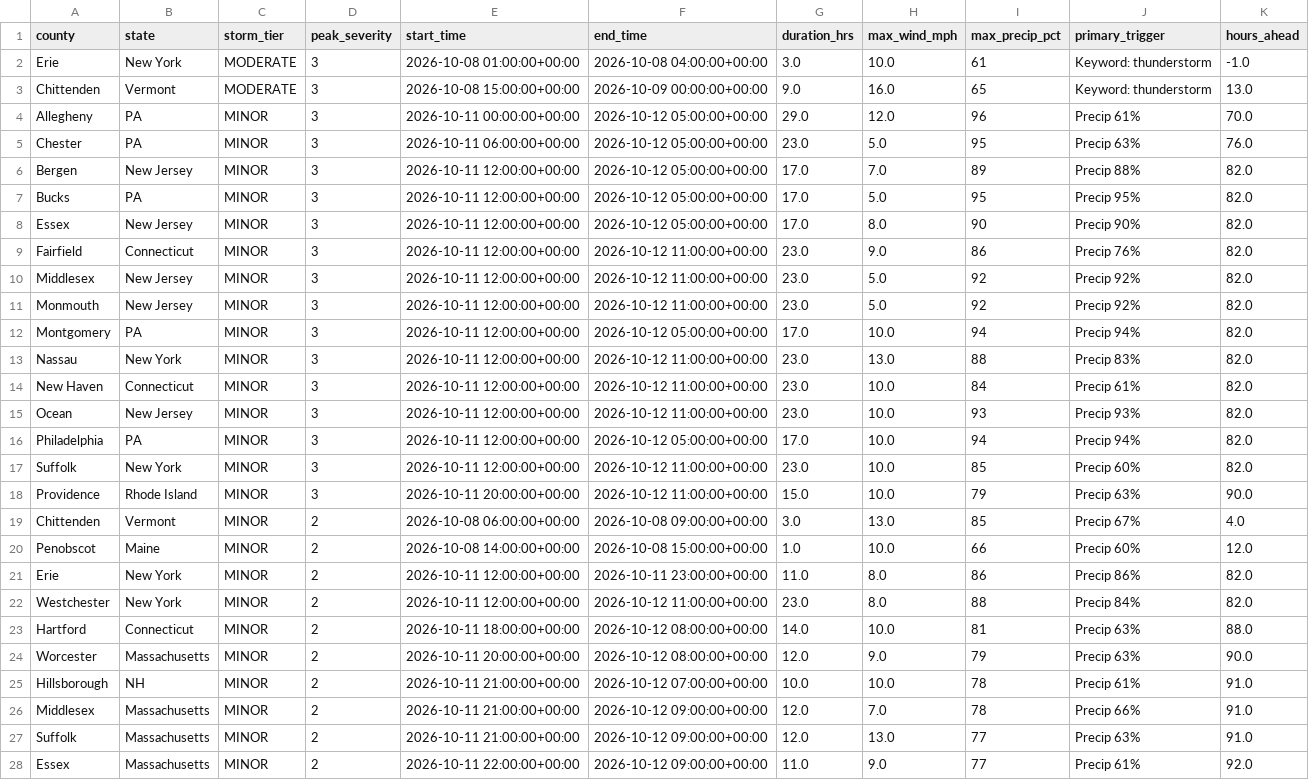
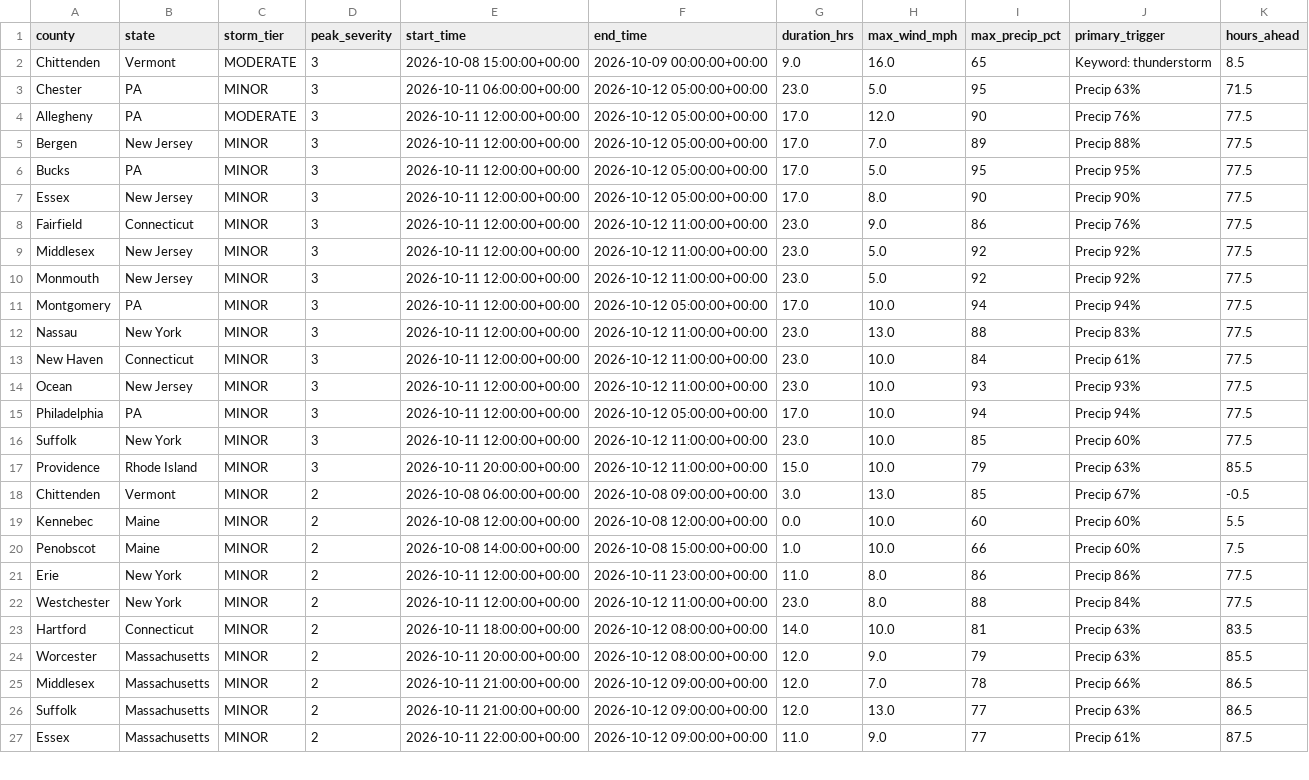
Before and after one commit to Jay9074/gridwatch, a CSV file: data/stormwatch/storms/active_storms.csv, drawn as a sheet; only a part is shown; the diff covers the shown part only.

```diff
--- a/data/stormwatch/storms/active_storms.csv
+++ b/data/stormwatch/storms/active_storms.csv
@@ -1,28 +1,27 @@
 county,state,storm_tier,peak_severity,start_time,end_time,duration_hrs,max_wind_mph,max_precip_pct,primary_trigger,hours_ahead
-Erie,New York,MODERATE,3,2026-10-08 01:00:00+00:00,2026-10-08 04:00:00+00:00,3.0,10.0,61,Keyword: thunderstorm,-1.0
-Chittenden,Vermont,MODERATE,3,2026-10-08 15:00:00+00:00,2026-10-09 00:00:00+00:00,9.0,16.0,65,Keyword: thunderstorm,13.0
-Allegheny,PA,MINOR,3,2026-10-11 00:00:00+00:00,2026-10-12 05:00:00+00:00,29.0,12.0,96,Precip 61%,70.0
-Chester,PA,MINOR,3,2026-10-11 06:00:00+00:00,2026-10-12 05:00:00+00:00,23.0,5.0,95,Precip 63%,76.0
-Bergen,New Jersey,MINOR,3,2026-10-11 12:00:00+00:00,2026-10-12 05:00:00+00:00,17.0,7.0,89,Precip 88%,82.0
-Bucks,PA,MINOR,3,2026-10-11 12:00:00+00:00,2026-10-12 05:00:00+00:00,17.0,5.0,95,Precip 95%,82.0
-Essex,New Jersey,MINOR,3,2026-10-11 12:00:00+00:00,2026-10-12 05:00:00+00:00,17.0,8.0,90,Precip 90%,82.0
-Fairfield,Connecticut,MINOR,3,2026-10-11 12:00:00+00:00,2026-10-12 11:00:00+00:00,23.0,9.0,86,Precip 76%,82.0
-Middlesex,New Jersey,MINOR,3,2026-10-11 12:00:00+00:00,2026-10-12 11:00:00+00:00,23.0,5.0,92,Precip 92%,82.0
-Monmouth,New Jersey,MINOR,3,2026-10-11 12:00:00+00:00,2026-10-12 11:00:00+00:00,23.0,5.0,92,Precip 92%,82.0
-Montgomery,PA,MINOR,3,2026-10-11 12:00:00+00:00,2026-10-12 05:00:00+00:00,17.0,10.0,94,Precip 94%,82.0
-Nassau,New York,MINOR,3,2026-10-11 12:00:00+00:00,2026-10-12 11:00:00+00:00,23.0,13.0,88,Precip 83%,82.0
-New Haven,Connecticut,MINOR,3,2026-10-11 12:00:00+00:00,2026-10-12 11:00:00+00:00,23.0,10.0,84,Precip 61%,82.0
-Ocean,New Jersey,MINOR,3,2026-10-11 12:00:00+00:00,2026-10-12 11:00:00+00:00,23.0,10.0,93,Precip 93%,82.0
-Philadelphia,PA,MINOR,3,2026-10-11 12:00:00+00:00,2026-10-12 05:00:00+00:00,17.0,10.0,94,Precip 94%,82.0
-Suffolk,New York,MINOR,3,2026-10-11 12:00:00+00:00,2026-10-12 11:00:00+00:00,23.0,10.0,85,Precip 60%,82.0
-Providence,Rhode Island,MINOR,3,2026-10-11 20:00:00+00:00,2026-10-12 11:00:00+00:00,15.0,10.0,79,Precip 63%,90.0
-Chittenden,Vermont,MINOR,2,2026-10-08 06:00:00+00:00,2026-10-08 09:00:00+00:00,3.0,13.0,85,Precip 67%,4.0
-Penobscot,Maine,MINOR,2,2026-10-08 14:00:00+00:00,2026-10-08 15:00:00+00:00,1.0,10.0,66,Precip 60%,12.0
-Erie,New York,MINOR,2,2026-10-11 12:00:00+00:00,2026-10-11 23:00:00+00:00,11.0,8.0,86,Precip 86%,82.0
-Westchester,New York,MINOR,2,2026-10-11 12:00:00+00:00,2026-10-12 11:00:00+00:00,23.0,8.0,88,Precip 84%,82.0
-Hartford,Connecticut,MINOR,2,2026-10-11 18:00:00+00:00,2026-10-12 08:00:00+00:00,14.0,10.0,81,Precip 63%,88.0
-Worcester,Massachusetts,MINOR,2,2026-10-11 20:00:00+00:00,2026-10-12 08:00:00+00:00,12.0,9.0,79,Precip 63%,90.0
-Hillsborough,NH,MINOR,2,2026-10-11 21:00:00+00:00,2026-10-12 07:00:00+00:00,10.0,10.0,78,Precip 61%,91.0
-Middlesex,Massachusetts,MINOR,2,2026-10-11 21:00:00+00:00,2026-10-12 09:00:00+00:00,12.0,7.0,78,Precip 66%,91.0
-Suffolk,Massachusetts,MINOR,2,2026-10-11 21:00:00+00:00,2026-10-12 09:00:00+00:00,12.0,13.0,77,Precip 63%,91.0
-Essex,Massachusetts,MINOR,2,2026-10-11 22:00:00+00:00,2026-10-12 09:00:00+00:00,11.0,9.0,77,Precip 61%,92.0
+Chittenden,Vermont,MODERATE,3,2026-10-08 15:00:00+00:00,2026-10-09 00:00:00+00:00,9.0,16.0,65,Keyword: thunderstorm,8.5
+Chester,PA,MINOR,3,2026-10-11 06:00:00+00:00,2026-10-12 05:00:00+00:00,23.0,5.0,95,Precip 63%,71.5
+Allegheny,PA,MODERATE,3,2026-10-11 12:00:00+00:00,2026-10-12 05:00:00+00:00,17.0,12.0,90,Precip 76%,77.5
+Bergen,New Jersey,MINOR,3,2026-10-11 12:00:00+00:00,2026-10-12 05:00:00+00:00,17.0,7.0,89,Precip 88%,77.5
+Bucks,PA,MINOR,3,2026-10-11 12:00:00+00:00,2026-10-12 05:00:00+00:00,17.0,5.0,95,Precip 95%,77.5
+Essex,New Jersey,MINOR,3,2026-10-11 12:00:00+00:00,2026-10-12 05:00:00+00:00,17.0,8.0,90,Precip 90%,77.5
+Fairfield,Connecticut,MINOR,3,2026-10-11 12:00:00+00:00,2026-10-12 11:00:00+00:00,23.0,9.0,86,Precip 76%,77.5
+Middlesex,New Jersey,MINOR,3,2026-10-11 12:00:00+00:00,2026-10-12 11:00:00+00:00,23.0,5.0,92,Precip 92%,77.5
+Monmouth,New Jersey,MINOR,3,2026-10-11 12:00:00+00:00,2026-10-12 11:00:00+00:00,23.0,5.0,92,Precip 92%,77.5
+Montgomery,PA,MINOR,3,2026-10-11 12:00:00+00:00,2026-10-12 05:00:00+00:00,17.0,10.0,94,Precip 94%,77.5
+Nassau,New York,MINOR,3,2026-10-11 12:00:00+00:00,2026-10-12 11:00:00+00:00,23.0,13.0,88,Precip 83%,77.5
+New Haven,Connecticut,MINOR,3,2026-10-11 12:00:00+00:00,2026-10-12 11:00:00+00:00,23.0,10.0,84,Precip 61%,77.5
+Ocean,New Jersey,MINOR,3,2026-10-11 12:00:00+00:00,2026-10-12 11:00:00+00:00,23.0,10.0,93,Precip 93%,77.5
+Philadelphia,PA,MINOR,3,2026-10-11 12:00:00+00:00,2026-10-12 05:00:00+00:00,17.0,10.0,94,Precip 94%,77.5
+Suffolk,New York,MINOR,3,2026-10-11 12:00:00+00:00,2026-10-12 11:00:00+00:00,23.0,10.0,85,Precip 60%,77.5
+Providence,Rhode Island,MINOR,3,2026-10-11 20:00:00+00:00,2026-10-12 11:00:00+00:00,15.0,10.0,79,Precip 63%,85.5
+Chittenden,Vermont,MINOR,2,2026-10-08 06:00:00+00:00,2026-10-08 09:00:00+00:00,3.0,13.0,85,Precip 67%,-0.5
+Kennebec,Maine,MINOR,2,2026-10-08 12:00:00+00:00,2026-10-08 12:00:00+00:00,0.0,10.0,60,Precip 60%,5.5
+Penobscot,Maine,MINOR,2,2026-10-08 14:00:00+00:00,2026-10-08 15:00:00+00:00,1.0,10.0,66,Precip 60%,7.5
+Erie,New York,MINOR,2,2026-10-11 12:00:00+00:00,2026-10-11 23:00:00+00:00,11.0,8.0,86,Precip 86%,77.5
+Westchester,New York,MINOR,2,2026-10-11 12:00:00+00:00,2026-10-12 11:00:00+00:00,23.0,8.0,88,Precip 84%,77.5
+Hartford,Connecticut,MINOR,2,2026-10-11 18:00:00+00:00,2026-10-12 08:00:00+00:00,14.0,10.0,81,Precip 63%,83.5
+Worcester,Massachusetts,MINOR,2,2026-10-11 20:00:00+00:00,2026-10-12 08:00:00+00:00,12.0,9.0,79,Precip 63%,85.5
+Middlesex,Massachusetts,MINOR,2,2026-10-11 21:00:00+00:00,2026-10-12 09:00:00+00:00,12.0,7.0,78,Precip 66%,86.5
+Suffolk,Massachusetts,MINOR,2,2026-10-11 21:00:00+00:00,2026-10-12 09:00:00+00:00,12.0,13.0,77,Precip 63%,86.5
+Essex,Massachusetts,MINOR,2,2026-10-11 22:00:00+00:00,2026-10-12 09:00:00+00:00,11.0,9.0,77,Precip 61%,87.5
```
Also changed, not shown: 1 added row, 3 removed rows and 8 edited cells elsewhere in this file, data/stormwatch/predictions/active_predictions.csv, data/stormwatch/predictions/prediction_log.csv, 3 other files.
